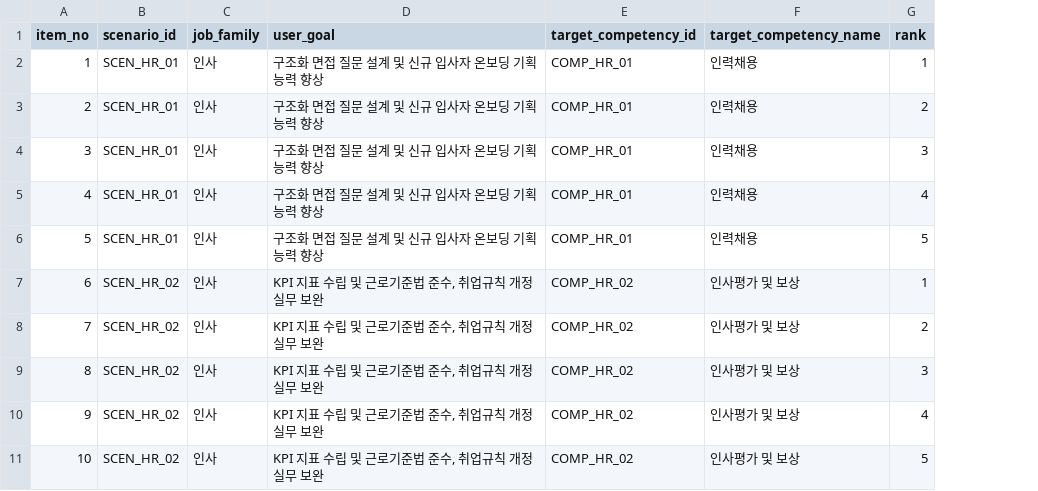
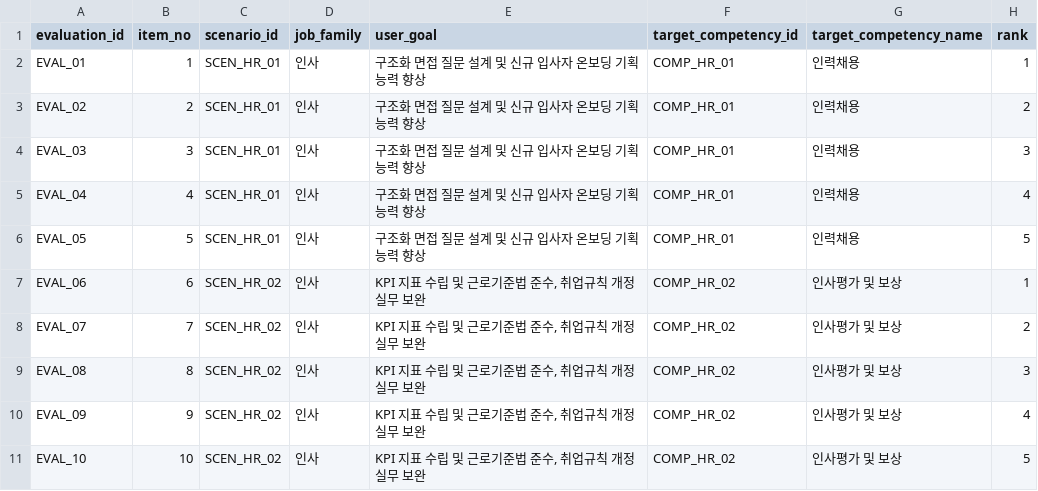
Before and after one commit to kimsaemi/edu-skill-gap, a CSV file: data/skills_taxonomy/human_evaluation_sheet_30_v2.csv, drawn as a sheet; only a part is shown; the diff covers the shown part only; the diff names each change by its address in the sheet, - before the commit and + after, or states it on an @@ line.

Commit message:
docs: align embedding model, actual data paths, independent reviewer sheets, and rollback governance

```diff
--- a/data/skills_taxonomy/human_evaluation_sheet_30_v2.csv
+++ b/data/skills_taxonomy/human_evaluation_sheet_30_v2.csv
+column A (evaluation_id), rows 2-11: EVAL_01 | EVAL_02 | EVAL_03 | EVAL_04 | EVAL_05 | EVAL_06 | EVAL_07 | EVAL_08 | EVAL_09 | EVAL_10
```
Also changed, not shown: 114 edited cells elsewhere in this file, 11 other files.
